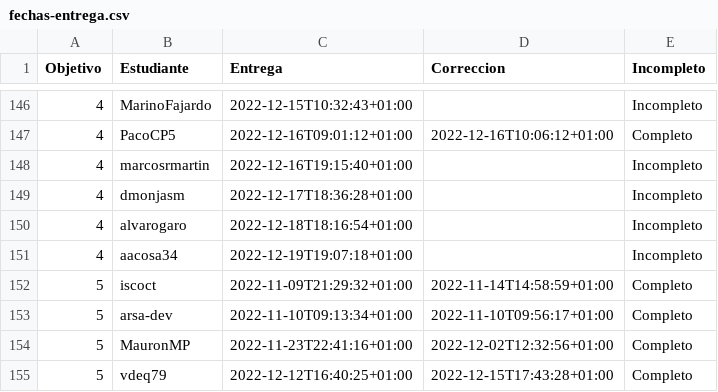
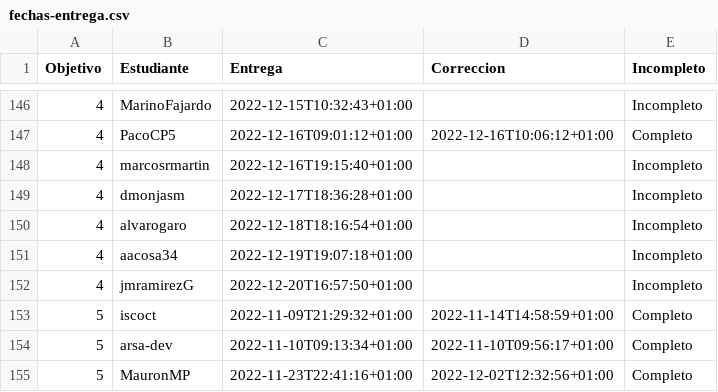
Before and after one commit to JJ/IV-22-23, a CSV file: data/fechas-entrega.csv, drawn as a sheet; only a part is shown, gaps mark what is left out; the shorter side is filled out with more unchanged rows.

Commit message:
:arrow_up: Actualiza datos

```diff
--- a/data/fechas-entrega.csv
+++ b/data/fechas-entrega.csv
@@ -151,2 +151,3 @@ Objetivo;Estudiante;Entrega;Correccion;Incompleto
 4; aacosa34;2022-12-19T19:07:18+01:00;;Incompleto
+4; jmramirezG;2022-12-20T16:57:50+01:00;;Incompleto
 5; iscoct;2022-11-09T21:29:32+01:00;2022-11-14T14:58:59+01:00;Completo
```
